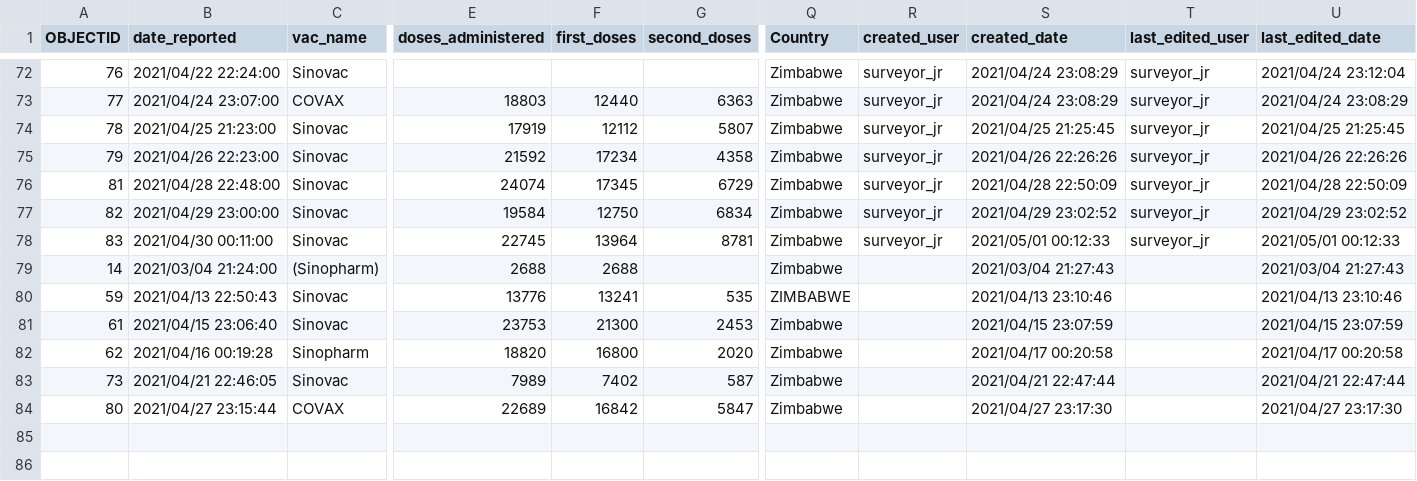
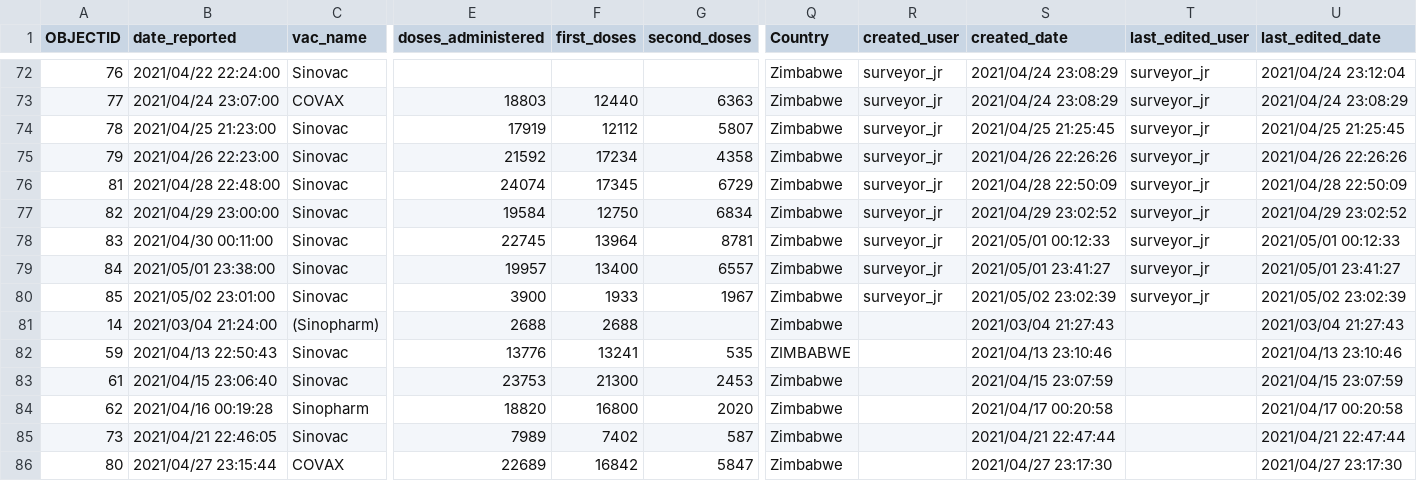
Before and after one commit to African-Surveyors-Connect/Zimbabwe-COVID-19-Data, a CSV file: vaccination_progress/vaccination_metrics.csv, drawn as a sheet; only a part is shown, gaps mark what is left out; rows hold the shown columns only; the diff names each change by its address in the sheet, - before the commit and + after, or states it on an @@ line.

```diff
--- a/vaccination_progress/vaccination_metrics.csv
+++ b/vaccination_progress/vaccination_metrics.csv
+row 79: 84 | 2021/05/01 23:38:00 | Sinovac | 19957 | 13400 | 6557 | Zimbabwe | surveyor_jr | 2021/05/01 23:41:27 | surveyor_jr | 2021/05/01 23:41:27
+row 80: 85 | 2021/05/02 23:01:00 | Sinovac | 3900 | 1933 | 1967 | Zimbabwe | surveyor_jr | 2021/05/02 23:02:39 | surveyor_jr | 2021/05/02 23:02:39
```
Also changed, not shown: time_series_data/daily_cumulative_records.csv, 3 other files.
